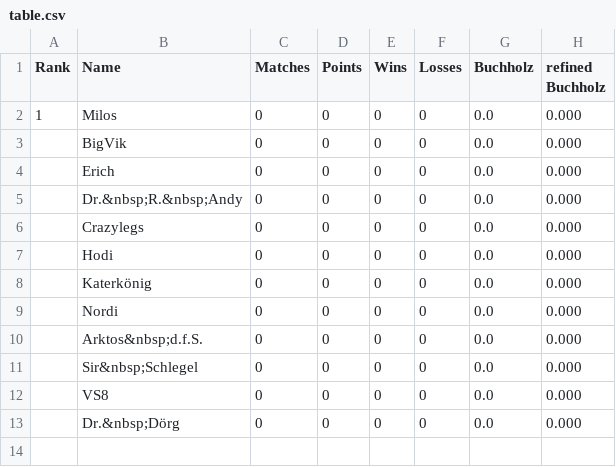
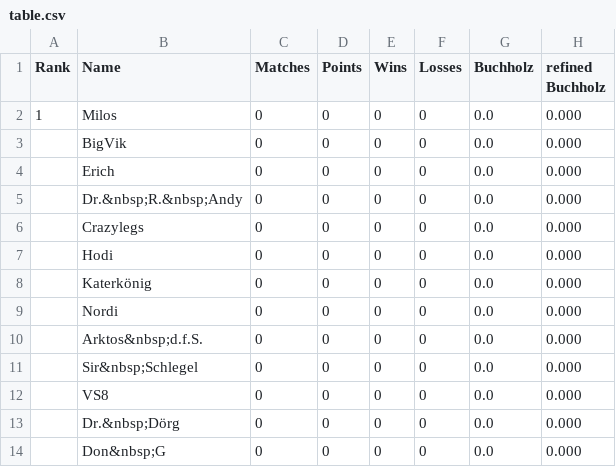
Before and after one commit to flunkypiraten/flunkypiraten.github.io, a CSV file: _data/table.csv, drawn as a sheet; the diff names each change by its address in the sheet, - before the commit and + after, or states it on an @@ line.

Commit message:
update table data

```diff
--- a/_data/table.csv
+++ b/_data/table.csv
+row 14:  | Don&nbsp;G | 0 | 0 | 0 | 0 | 0.0 | 0.000
```
